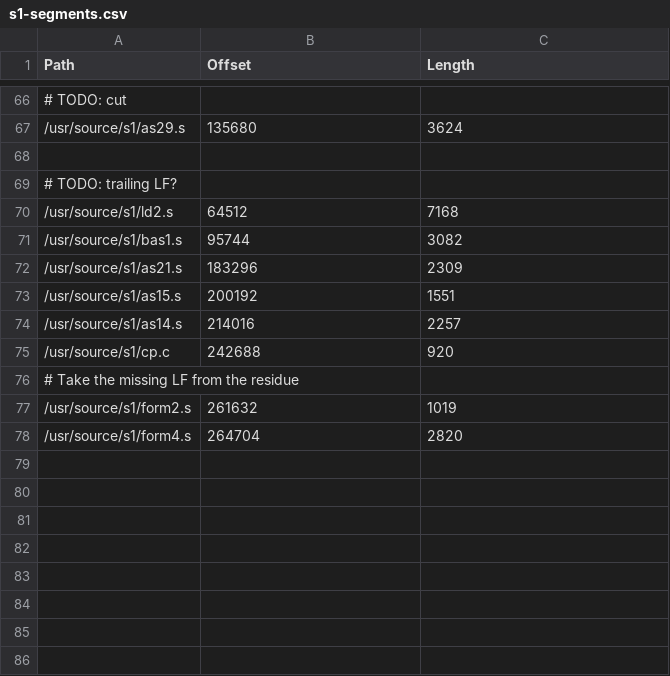
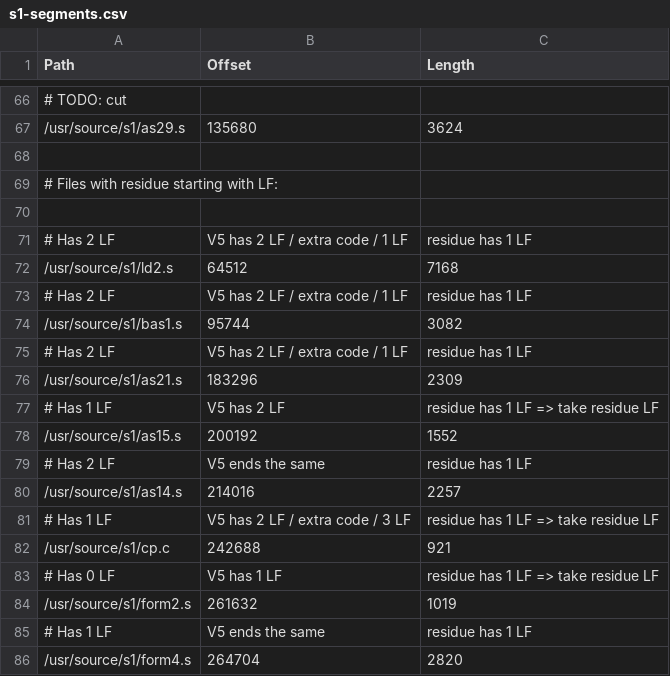
Before and after one commit to thaliaarchi/unix-1972-tapes, a CSV file: s1-segments.csv, drawn as a sheet; only a part is shown, gaps mark what is left out; removed rows and columns are numbered as before the commit, all else as after; the diff names each change by its address in the sheet, - before the commit and + after, or states it on an @@ line.

Commit message:
Review residue with leading LF

```diff
--- a/s1-segments.csv
+++ b/s1-segments.csv
-A69 (Path): # TODO: trailing LF?
+A69 (Path): # Files with residue starting with LF:
+row 70: (empty)
+row 71: # Has 2 LF | V5 has 2 LF / extra code / 1 LF | residue has 1 LF
+row 73: # Has 2 LF | V5 has 2 LF / extra code / 1 LF | residue has 1 LF
+row 75: # Has 2 LF | V5 has 2 LF / extra code / 1 LF | residue has 1 LF
+row 77: # Has 1 LF | V5 has 2 LF | residue has 1 LF => take residue LF
-C78 (Length): 1551
+C78 (Length): 1552
+row 79: # Has 2 LF | V5 ends the same | residue has 1 LF
+row 81: # Has 1 LF | V5 has 2 LF / extra code / 3 LF | residue has 1 LF => take residue LF
-C82 (Length): 920
+C82 (Length): 921
-row 76: # Take the missing LF from the residue
+row 83: # Has 0 LF | V5 has 1 LF | residue has 1 LF => take residue LF
+row 85: # Has 1 LF | V5 ends the same | residue has 1 LF
```
